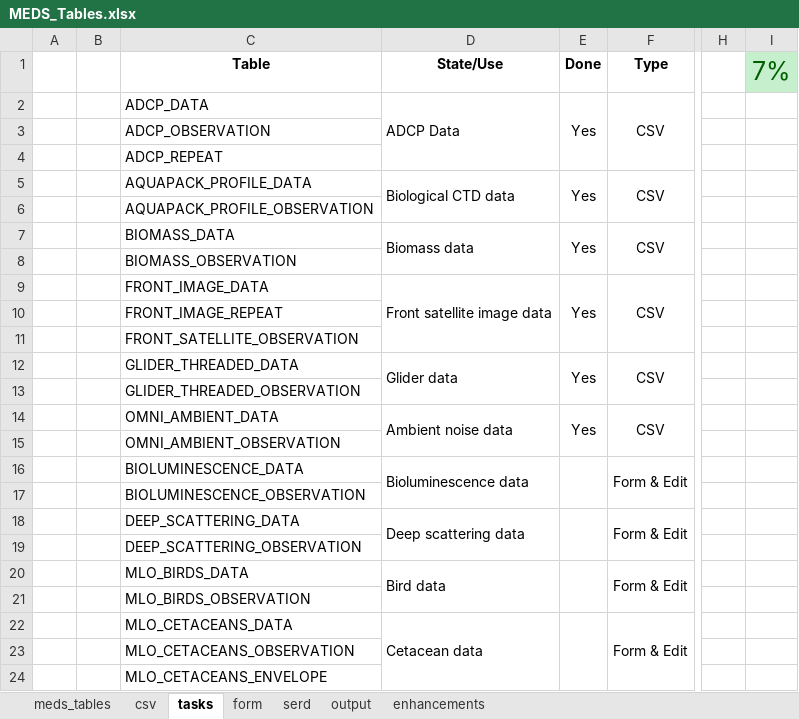
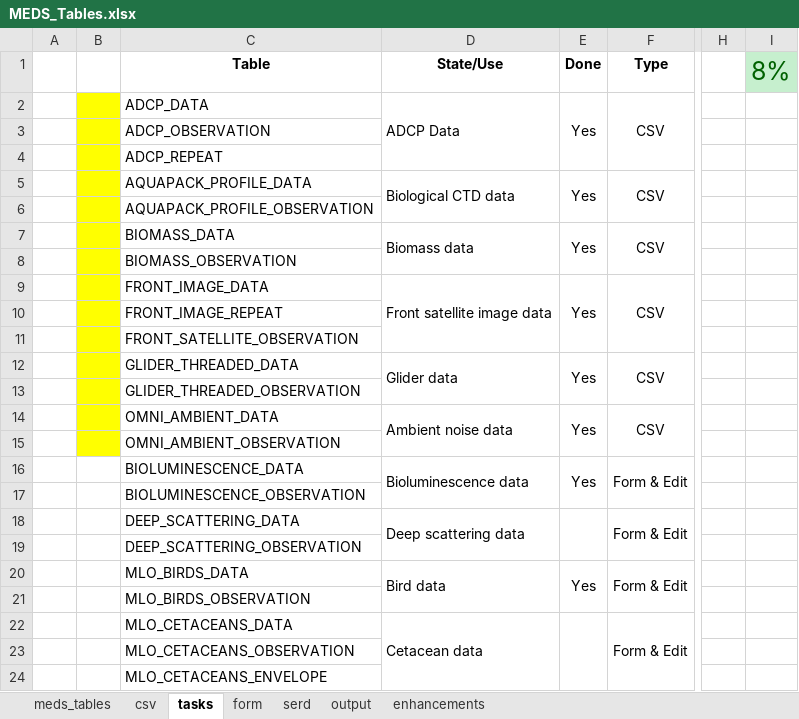
Before and after one commit to dasshieldreply/MEDS-DB, an Excel workbook: analysis/MEDS_Tables.xlsx, sheet tasks, drawn as a sheet; only a part is shown, gaps mark what is left out; values as stored, in another font and other column widths than the file's, no borders; the diff covers the shown part only; the diff names each change by its address in the sheet, - before the commit and + after, or states it on an @@ line.

```diff
--- a/analysis/MEDS_Tables.xlsx (sheet tasks)
+++ b/analysis/MEDS_Tables.xlsx (sheet tasks)
-I1: 7%
+I1: 8%
-B2:B15 fill: none
+B2:B15 fill: #FFFF00
-E16 (Done): (empty)
+E16 (Done): Yes
-E20 (Done): (empty)
+E20 (Done): Yes
```
Also changed, not shown: 18 edited cells elsewhere in this sheet, 2 other files.
